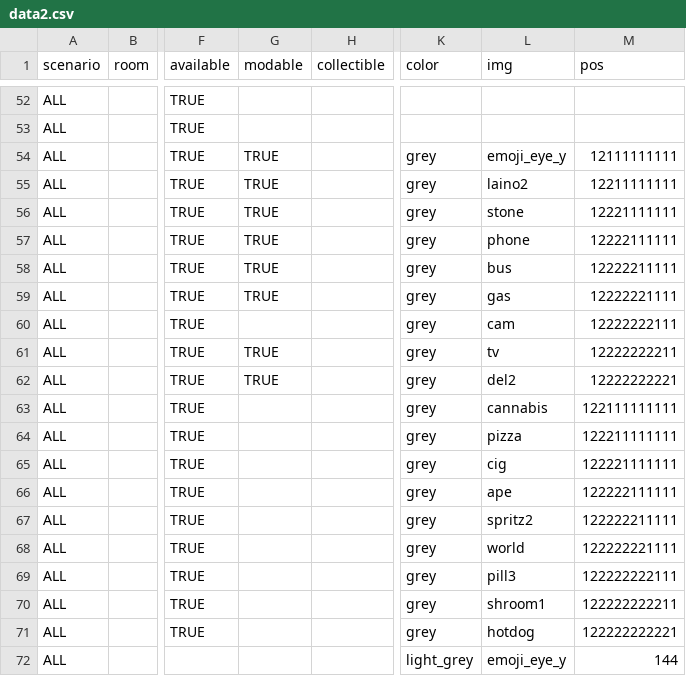
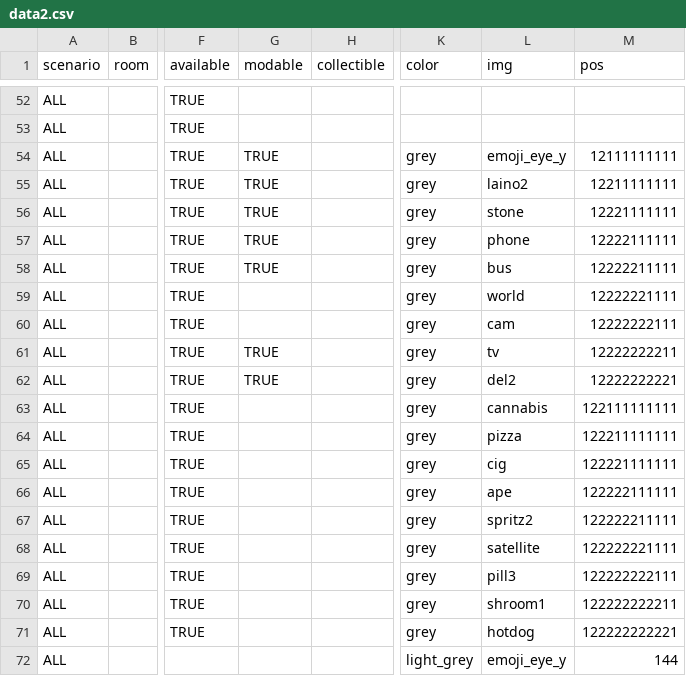
Before and after one commit to dimch0/circles, a CSV file: data/data2.csv, drawn as a sheet; only a part is shown, gaps mark what is left out; the diff names each change by its address in the sheet, - before the commit and + after, or states it on an @@ line.

```diff
--- a/data/data2.csv
+++ b/data/data2.csv
-G59 (modable): TRUE
+G59 (modable): (empty)
-L59 (img): gas
+L59 (img): world
-L68 (img): world
+L68 (img): satellite
```
Also changed, not shown: 15 other files.
